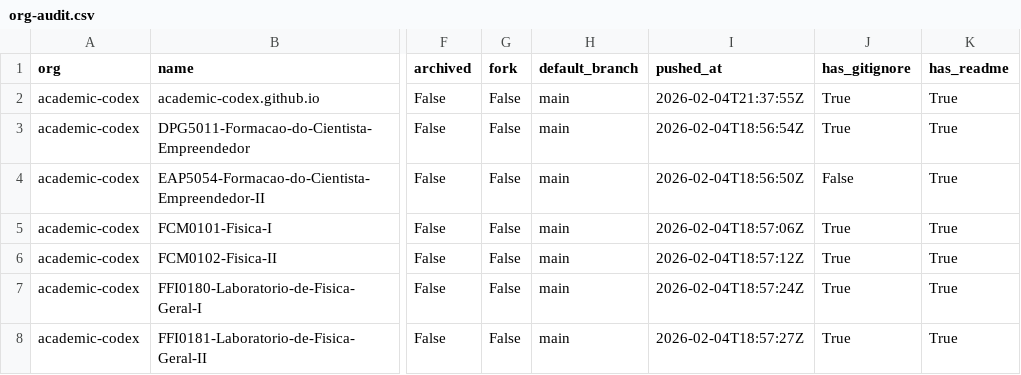
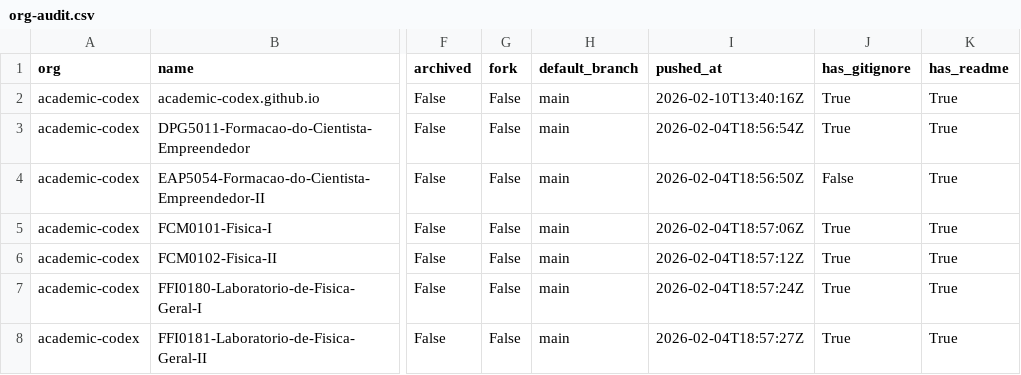
Before and after one commit to naavilam/naavilam.github.io, a CSV file: academic-codex/org-audit.csv, drawn as a sheet; only a part is shown, gaps mark what is left out; the diff names each change by its address in the sheet, - before the commit and + after, or states it on an @@ line.

```diff
--- a/academic-codex/org-audit.csv
+++ b/academic-codex/org-audit.csv
-I2 (pushed_at): 2026-02-04T21:37:55Z
+I2 (pushed_at): 2026-02-10T13:40:16Z
```
Also changed, not shown: high-energy/org-audit.csv, org-audit.ALL.csv, 14 other files.
